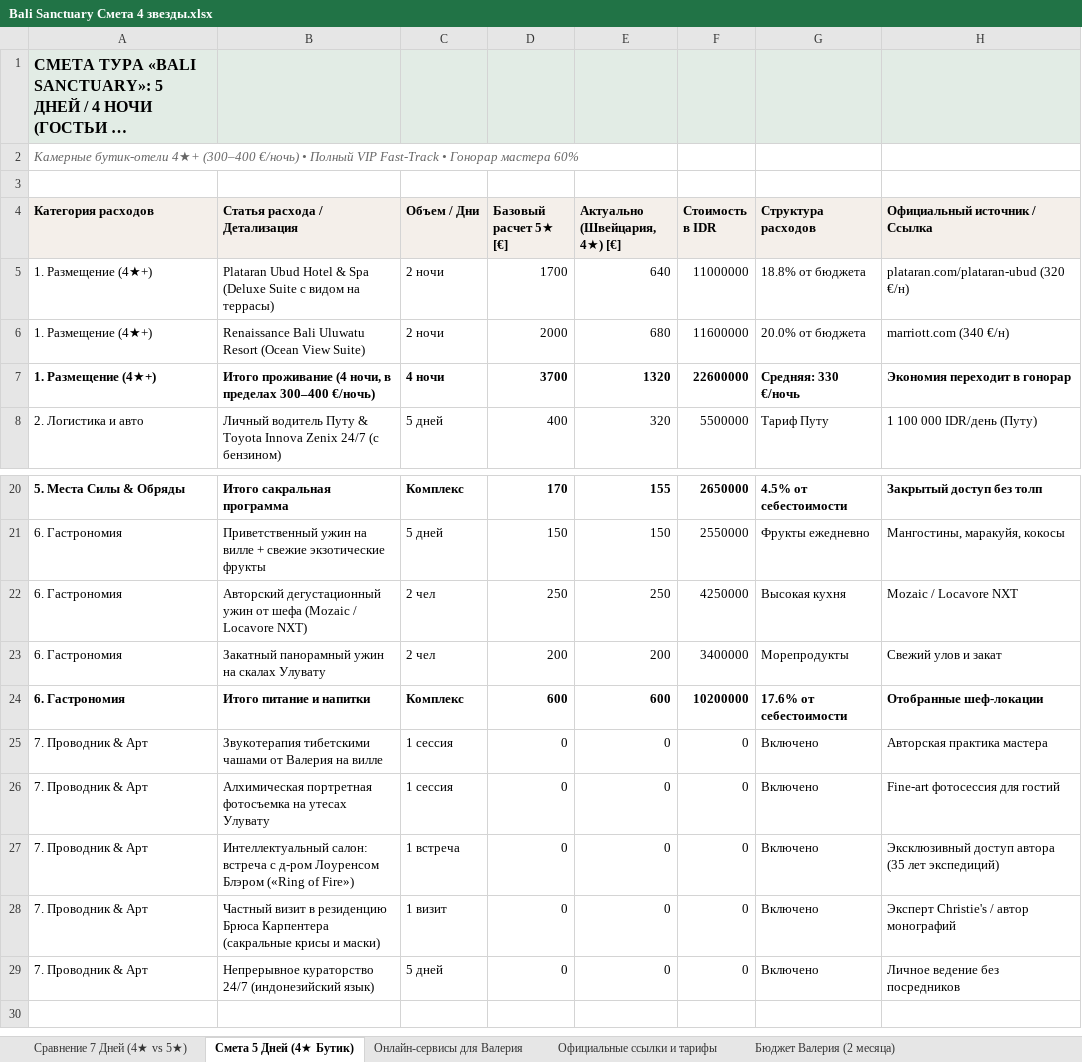
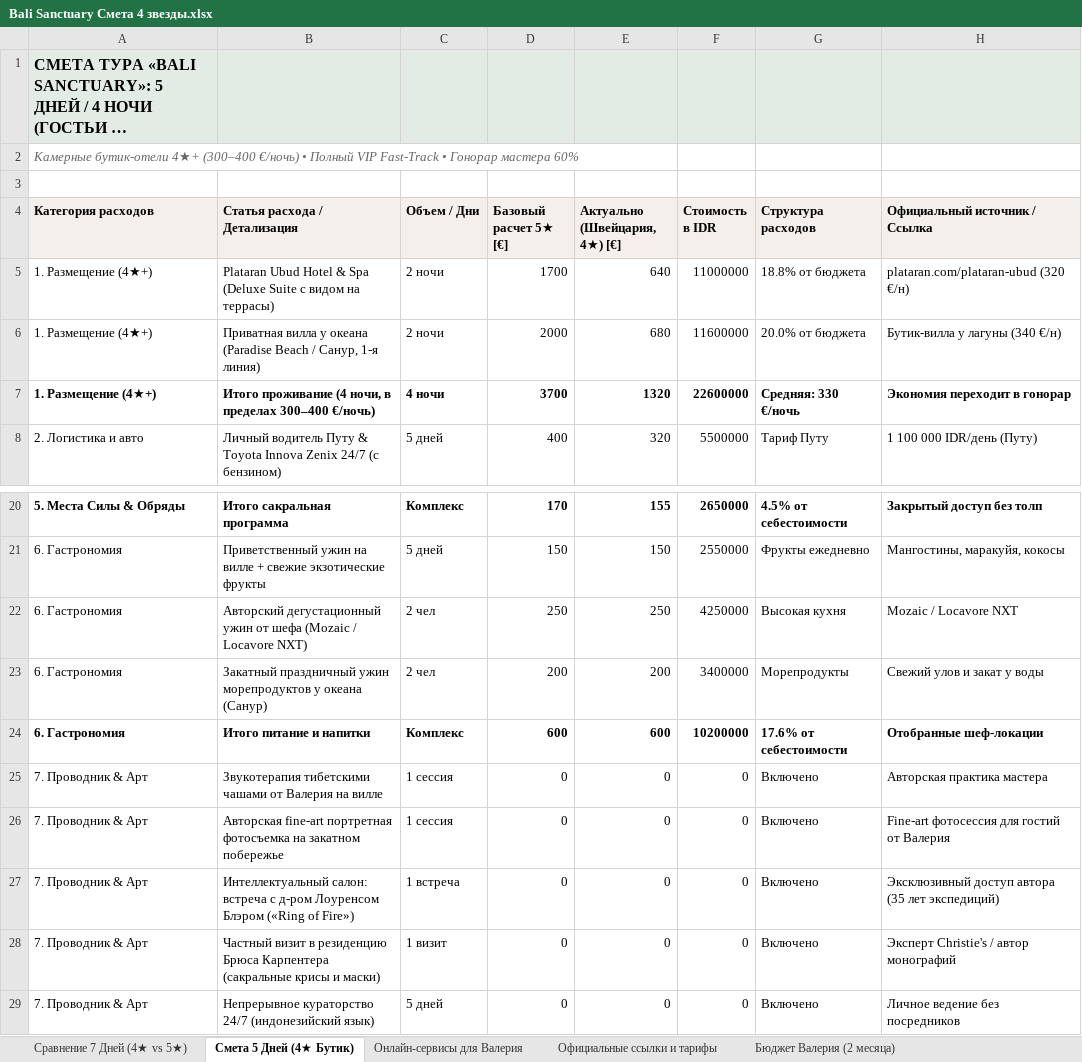
Before and after one commit to xp2bmdgmwc-boop/bali-tours, an Excel workbook: Bali Sanctuary Смета 4 звезды.xlsx, sheet Смета 5 Дней (4★ Бутик), drawn as a sheet; only a part is shown, gaps mark what is left out; the shorter side is filled out with more unchanged rows; long unchanged cells end in …; values as stored, in another font and other column widths than the file's, no borders; the diff names each change by its address in the sheet, - before the commit and + after, or states it on an @@ line.

Commit message:
Complete smooth circuit: replace Uluwatu with Sanur beachfront villa in Atlas and budget ledger

```diff
--- a/Bali Sanctuary Смета 4 звезды.xlsx (sheet Смета 5 Дней (4★ Бутик))
+++ b/Bali Sanctuary Смета 4 звезды.xlsx (sheet Смета 5 Дней (4★ Бутик))
-B6 (Статья расхода / Детализация): Renaissance Bali Uluwatu Resort (Ocean View Suite)
+B6 (Статья расхода / Детализация): Приватная вилла у океана (Paradise Beach / Санур, 1-я линия)
-H6 (Официальный источник / Ссылка): marriott.com (340 €/н)
+H6 (Официальный источник / Ссылка): Бутик-вилла у лагуны (340 €/н)
-B23 (Статья расхода / Детализация): Закатный панорамный ужин на скалах Улувату
+B23 (Статья расхода / Детализация): Закатный праздничный ужин морепродуктов у океана (Санур)
-H23 (Официальный источник / Ссылка): Свежий улов и закат
+H23 (Официальный источник / Ссылка): Свежий улов и закат у воды
-B26 (Статья расхода / Детализация): Алхимическая портретная фотосъемка на утесах Улувату
+B26 (Статья расхода / Детализация): Авторская fine-art портретная фотосъемка на закатном побережье
-H26 (Официальный источник / Ссылка): Fine-art фотосессия для гостий
+H26 (Официальный источник / Ссылка): Fine-art фотосессия для гостий от Валерия
```
Also changed, not shown: sheet Онлайн-сервисы для Валерия, sheet Официальные ссылки и тарифы, sheet Сравнение 7 Дней (4★ vs 5★), 1 other file.
